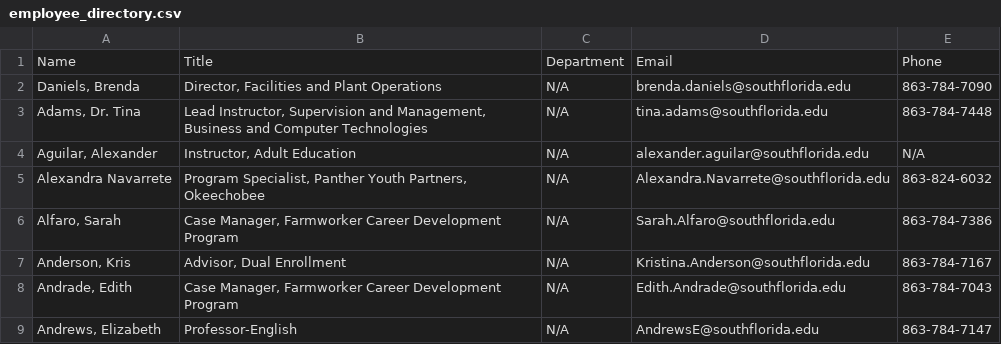
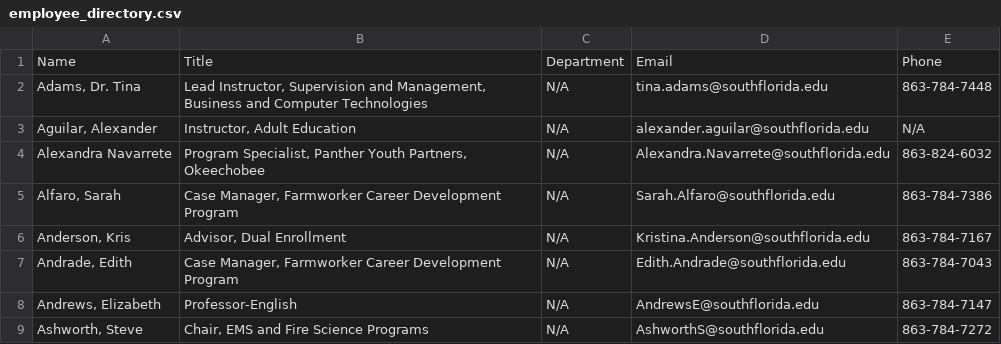
Before and after one commit to South-Florida-State-College/experience-ellucian, a CSV file: employee_directory.csv, drawn as a sheet; only a part is shown; the shorter side is filled out with more unchanged rows; the diff names each change by its address in the sheet, - before the commit and + after, or states it on an @@ line.

Commit message:
Update employee_directory.csv

```diff
--- a/employee_directory.csv
+++ b/employee_directory.csv
-row 2: Daniels, Brenda | Director, Facilities and Plant Operations | N/A | brenda.daniels@southflorida.edu | 863-784-7090
```
